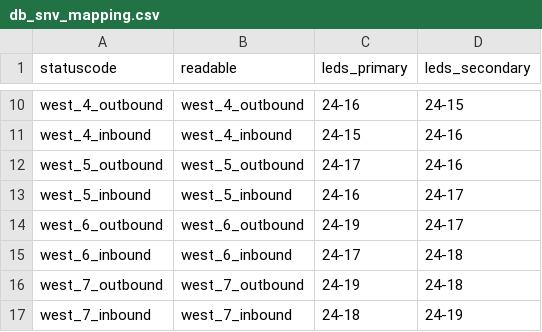
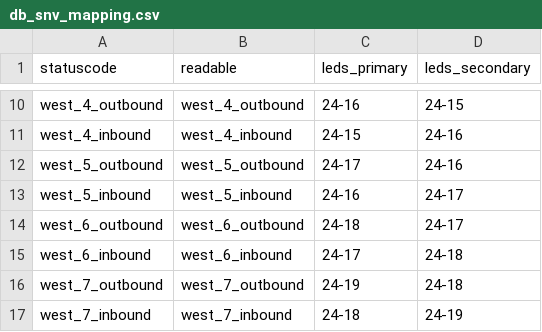
Before and after one commit to lumaghg/heidelberg-train-monitor, a CSV file: src/animation/db_snv_mapping.csv, drawn as a sheet; only a part is shown, gaps mark what is left out.

Commit message:
fix error in mapping

```diff
--- a/src/animation/db_snv_mapping.csv
+++ b/src/animation/db_snv_mapping.csv
@@ -13,3 +13,3 @@ west_5_outbound,west_5_outbound,24-17,24-16
 west_5_inbound,west_5_inbound,24-16,24-17
-west_6_outbound,west_6_outbound,24-19,24-17
+west_6_outbound,west_6_outbound,24-18,24-17
 west_6_inbound,west_6_inbound,24-17,24-18
```
